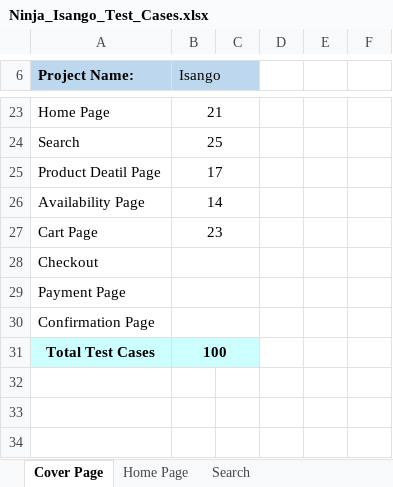
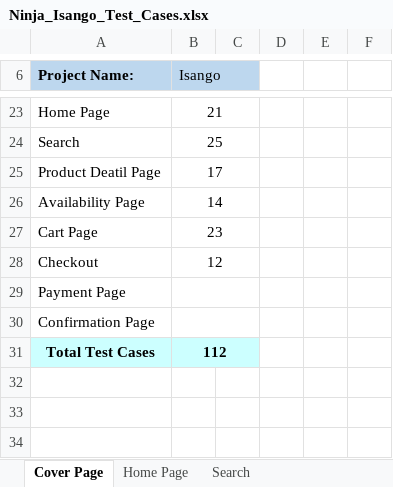
Before and after one commit to shivamtiwari/QA-Docs, an Excel workbook: Updated TestCases/Ninja/Regression TestCases/Ninja_Isango_Test_Cases.xlsx, sheet Cover Page, drawn as a sheet; only a part is shown, gaps mark what is left out; values as stored, in another font and other column widths than the file's, no borders; charts and pictures not drawn; the diff names each change by its address in the sheet, - before the commit and + after, or states it on an @@ line.

Commit message:
Added test case for checkout page in Ninja_Isango_Test_Cases.xlsx

```diff
--- a/Updated TestCases/Ninja/Regression TestCases/Ninja_Isango_Test_Cases.xlsx (sheet Cover Page)
+++ b/Updated TestCases/Ninja/Regression TestCases/Ninja_Isango_Test_Cases.xlsx (sheet Cover Page)
-B28 (Isango): (empty)
+B28 (Isango): 12
-B31 (Isango): 100
+B31 (Isango): 112
```
Also changed, not shown: sheet Checkout.
